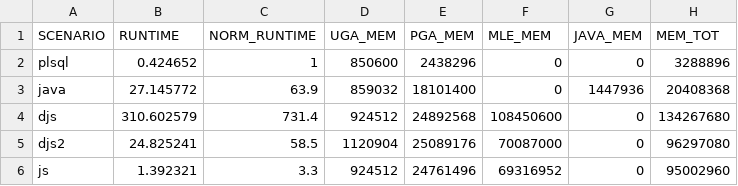
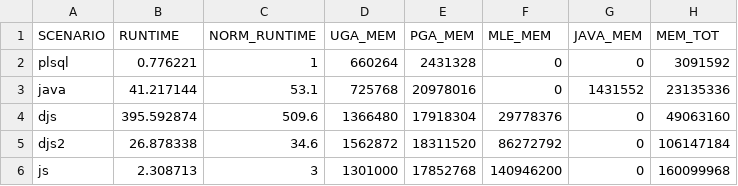
Before and after one commit to PhilippSalvisberg/js23c, a CSV file: experiments/to_epoch_100k/to_epoch_100k_result.csv, drawn as a sheet.

```diff
--- a/experiments/to_epoch_100k/to_epoch_100k_result.csv
+++ b/experiments/to_epoch_100k/to_epoch_100k_result.csv
@@ -1,6 +1,6 @@
 "SCENARIO","RUNTIME","NORM_RUNTIME","UGA_MEM","PGA_MEM","MLE_MEM","JAVA_MEM","MEM_TOT"
-"plsql",0.424652,1,850600,2438296,0,0,3288896
-"java",27.145772,63.9,859032,18101400,0,1447936,20408368
-"djs",310.602579,731.4,924512,24892568,108450600,0,134267680
-"djs2",24.825241,58.5,1120904,25089176,70087000,0,96297080
-"js",1.392321,3.3,924512,24761496,69316952,0,95002960
+"plsql",0.776221,1,660264,2431328,0,0,3091592
+"java",41.217144,53.1,725768,20978016,0,1431552,23135336
+"djs",395.592874,509.6,1366480,17918304,29778376,0,49063160
+"djs2",26.878338,34.6,1562872,18311520,86272792,0,106147184
+"js",2.308713,3,1301000,17852768,140946200,0,160099968
```
Also changed, not shown: experiments/cold_start/cold_start_base.csv, experiments/cold_start/cold_start_result.csv, 10 other files.
